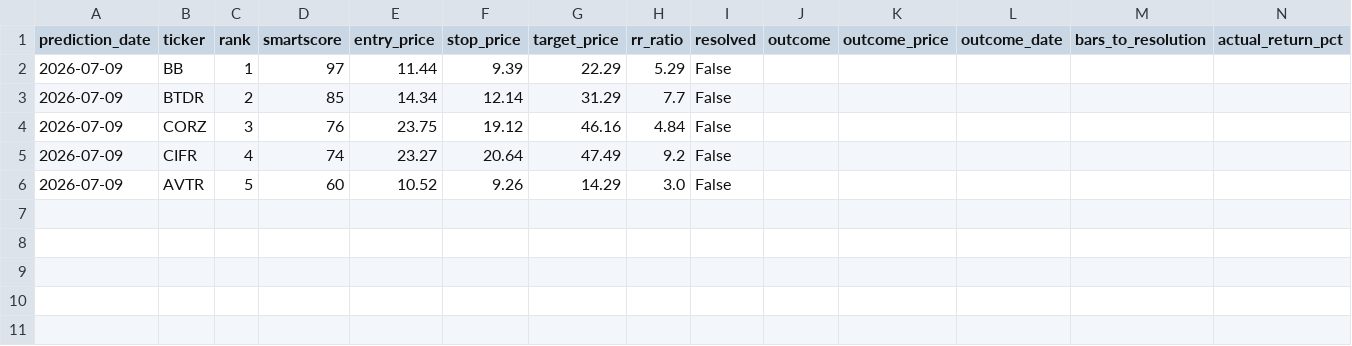
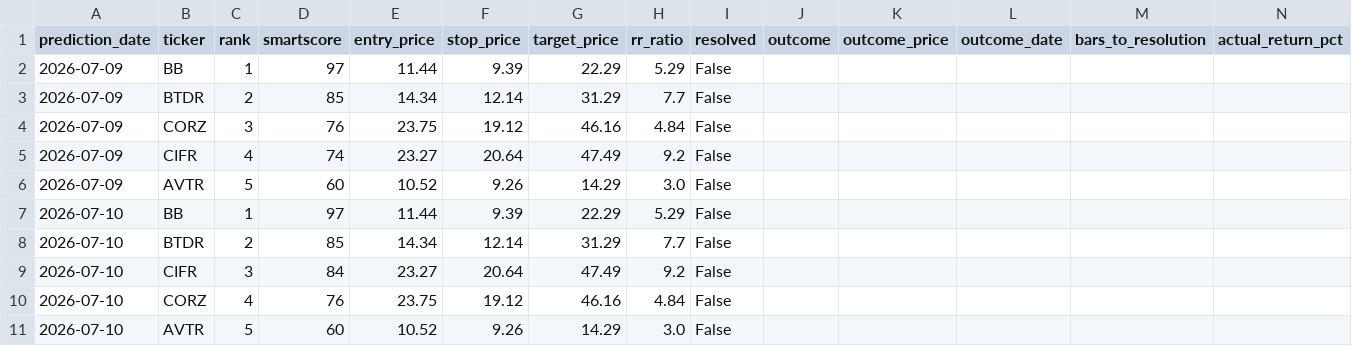
Before and after one commit to kds1019/swing-finder-v3, a CSV file: pick_outcomes.csv, drawn as a sheet; the diff names each change by its address in the sheet, - before the commit and + after, or states it on an @@ line.

```diff
--- a/pick_outcomes.csv
+++ b/pick_outcomes.csv
+row 7: 2026-07-10 | BB | 1 | 97 | 11.44 | 9.39 | 22.29 | 5.29 | False
+row 8: 2026-07-10 | BTDR | 2 | 85 | 14.34 | 12.14 | 31.29 | 7.7 | False
+row 9: 2026-07-10 | CIFR | 3 | 84 | 23.27 | 20.64 | 47.49 | 9.2 | False
+row 10: 2026-07-10 | CORZ | 4 | 76 | 23.75 | 19.12 | 46.16 | 4.84 | False
+row 11: 2026-07-10 | AVTR | 5 | 60 | 10.52 | 9.26 | 14.29 | 3.0 | False
```
Also changed, not shown: ml_predictions.csv, 1 other file.
